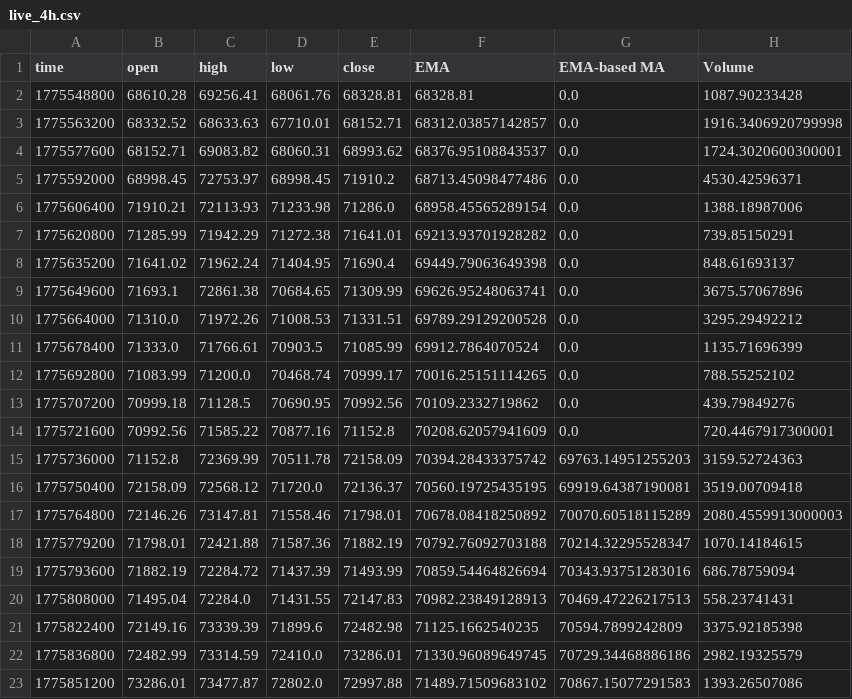
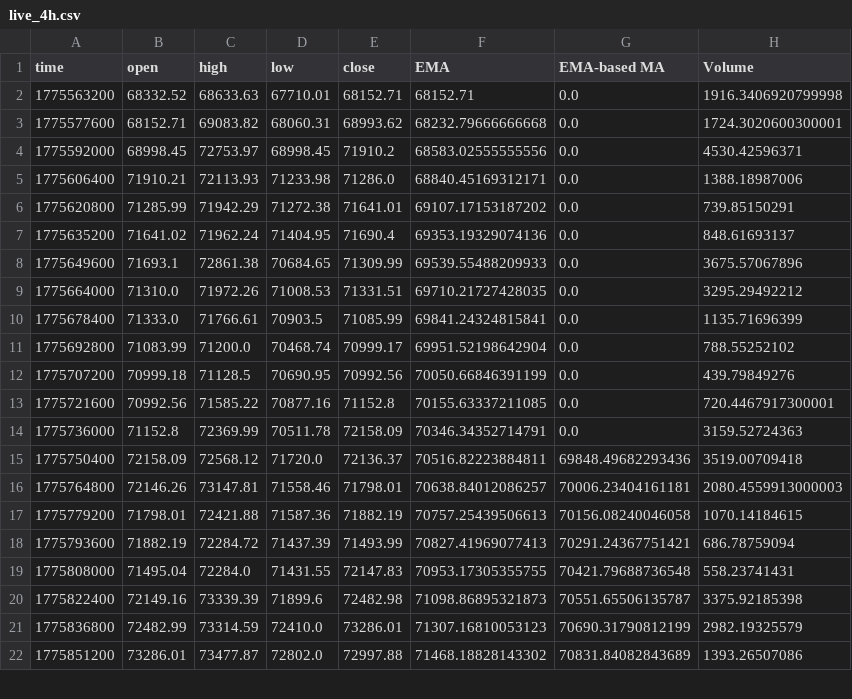
Before and after one commit to guspliffy/btc-live-data, a CSV file: live_4h.csv, drawn as a sheet; only a part is shown; the diff covers the shown part only.

```diff
--- a/live_4h.csv
+++ b/live_4h.csv
@@ -1,23 +1,22 @@
 time,open,high,low,close,EMA,EMA-based MA,Volume
-1775548800,68610.28,69256.41,68061.76,68328.81,68328.81,0.0,1087.90233428
-1775563200,68332.52,68633.63,67710.01,68152.71,68312.03857142857,0.0,1916.3406920799998
-1775577600,68152.71,69083.82,68060.31,68993.62,68376.95108843537,0.0,1724.3020600300001
-1775592000,68998.45,72753.97,68998.45,71910.2,68713.45098477486,0.0,4530.42596371
-1775606400,71910.21,72113.93,71233.98,71286.0,68958.45565289154,0.0,1388.18987006
-1775620800,71285.99,71942.29,71272.38,71641.01,69213.93701928282,0.0,739.85150291
-1775635200,71641.02,71962.24,71404.95,71690.4,69449.79063649398,0.0,848.61693137
-1775649600,71693.1,72861.38,70684.65,71309.99,69626.95248063741,0.0,3675.57067896
-1775664000,71310.0,71972.26,71008.53,71331.51,69789.29129200528,0.0,3295.29492212
-1775678400,71333.0,71766.61,70903.5,71085.99,69912.7864070524,0.0,1135.71696399
-1775692800,71083.99,71200.0,70468.74,70999.17,70016.25151114265,0.0,788.55252102
-1775707200,70999.18,71128.5,70690.95,70992.56,70109.2332719862,0.0,439.79849276
-1775721600,70992.56,71585.22,70877.16,71152.8,70208.62057941609,0.0,720.4467917300001
-1775736000,71152.8,72369.99,70511.78,72158.09,70394.28433375742,69763.14951255203,3159.52724363
-1775750400,72158.09,72568.12,71720.0,72136.37,70560.19725435195,69919.64387190081,3519.00709418
-1775764800,72146.26,73147.81,71558.46,71798.01,70678.08418250892,70070.60518115289,2080.4559913000003
-1775779200,71798.01,72421.88,71587.36,71882.19,70792.76092703188,70214.32295528347,1070.14184615
-1775793600,71882.19,72284.72,71437.39,71493.99,70859.54464826694,70343.93751283016,686.78759094
-1775808000,71495.04,72284.0,71431.55,72147.83,70982.23849128913,70469.47226217513,558.23741431
-1775822400,72149.16,73339.39,71899.6,72482.98,71125.1662540235,70594.7899242809,3375.92185398
-1775836800,72482.99,73314.59,72410.0,73286.01,71330.96089649745,70729.34468886186,2982.19325579
-1775851200,73286.01,73477.87,72802.0,72997.88,71489.71509683102,70867.15077291583,1393.26507086
+1775563200,68332.52,68633.63,67710.01,68152.71,68152.71,0.0,1916.3406920799998
+1775577600,68152.71,69083.82,68060.31,68993.62,68232.79666666668,0.0,1724.3020600300001
+1775592000,68998.45,72753.97,68998.45,71910.2,68583.02555555556,0.0,4530.42596371
+1775606400,71910.21,72113.93,71233.98,71286.0,68840.45169312171,0.0,1388.18987006
+1775620800,71285.99,71942.29,71272.38,71641.01,69107.17153187202,0.0,739.85150291
+1775635200,71641.02,71962.24,71404.95,71690.4,69353.19329074136,0.0,848.61693137
+1775649600,71693.1,72861.38,70684.65,71309.99,69539.55488209933,0.0,3675.57067896
+1775664000,71310.0,71972.26,71008.53,71331.51,69710.21727428035,0.0,3295.29492212
+1775678400,71333.0,71766.61,70903.5,71085.99,69841.24324815841,0.0,1135.71696399
+1775692800,71083.99,71200.0,70468.74,70999.17,69951.52198642904,0.0,788.55252102
+1775707200,70999.18,71128.5,70690.95,70992.56,70050.66846391199,0.0,439.79849276
+1775721600,70992.56,71585.22,70877.16,71152.8,70155.63337211085,0.0,720.4467917300001
+1775736000,71152.8,72369.99,70511.78,72158.09,70346.34352714791,0.0,3159.52724363
+1775750400,72158.09,72568.12,71720.0,72136.37,70516.82223884811,69848.49682293436,3519.00709418
+1775764800,72146.26,73147.81,71558.46,71798.01,70638.84012086257,70006.23404161181,2080.4559913000003
+1775779200,71798.01,72421.88,71587.36,71882.19,70757.25439506613,70156.08240046058,1070.14184615
+1775793600,71882.19,72284.72,71437.39,71493.99,70827.41969077413,70291.24367751421,686.78759094
+1775808000,71495.04,72284.0,71431.55,72147.83,70953.17305355755,70421.79688736548,558.23741431
+1775822400,72149.16,73339.39,71899.6,72482.98,71098.86895321873,70551.65506135787,3375.92185398
+1775836800,72482.99,73314.59,72410.0,73286.01,71307.16810053123,70690.31790812199,2982.19325579
+1775851200,73286.01,73477.87,72802.0,72997.88,71468.18828143302,70831.84082843689,1393.26507086
```
Also changed, not shown: 1 added row and 122 edited cells elsewhere in this file, live_15m.csv, live_1h.csv.
